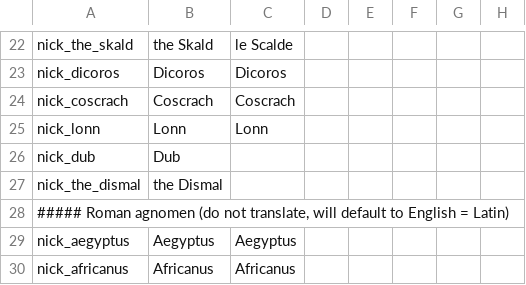
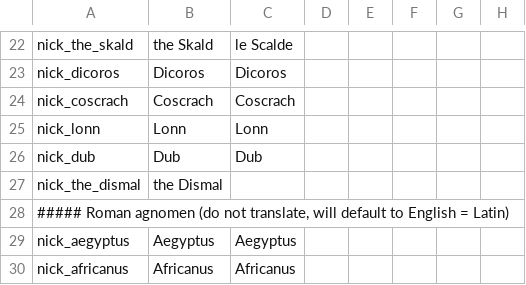
Before and after one commit to loup99/WtWSMS, a CSV file: WTWSMS/localisation/WtWSMS_nicknames.csv, drawn as a sheet; only a part is shown, gaps mark what is left out; the diff names each change by its address in the sheet, - before the commit and + after, or states it on an @@ line.

Commit message:
WtWSMS_nicknames.csv merging

```diff
--- a/WTWSMS/localisation/WtWSMS_nicknames.csv
+++ b/WTWSMS/localisation/WtWSMS_nicknames.csv
-C26: (empty)
+C26: Dub
```
